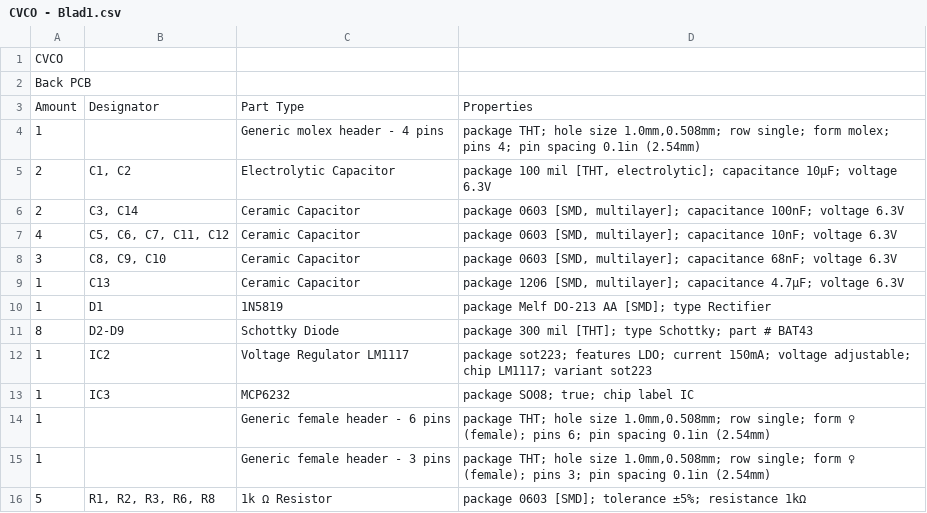
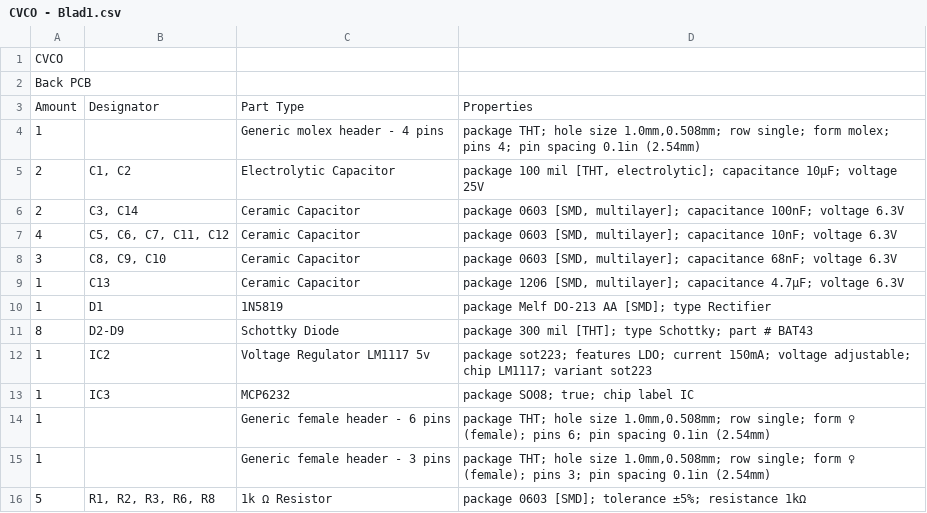
Before and after one commit to themangoest/CVCO, a CSV file: CVCO - Blad1.csv, drawn as a sheet; only a part is shown.

Commit message:
Update CVCO - Blad1.csv

```diff
--- a/CVCO - Blad1.csv
+++ b/CVCO - Blad1.csv
@@ -4,3 +4,3 @@ Amount,Designator,Part Type,Properties
 1,,Generic molex header - 4 pins,"package THT; hole size 1.0mm,0.508mm; row single; form molex; pins 4; pin spacing 0.1in (2.54mm)"
-2,"C1, C2",Electrolytic Capacitor,"package 100 mil [THT, electrolytic]; capacitance 10µF; voltage 6.3V"
+2,"C1, C2",Electrolytic Capacitor,"package 100 mil [THT, electrolytic]; capacitance 10µF; voltage 25V"
 2,"C3, C14",Ceramic Capacitor,"package 0603 [SMD, multilayer]; capacitance 100nF; voltage 6.3V"
@@ -11,3 +11,3 @@ Amount,Designator,Part Type,Properties
 8,D2-D9,Schottky Diode,package 300 mil [THT]; type Schottky; part # BAT43
-1,IC2,Voltage Regulator LM1117,package sot223; features LDO; current 150mA; voltage adjustable; chip LM1117; variant sot223
+1,IC2,Voltage Regulator LM1117 5v,package sot223; features LDO; current 150mA; voltage adjustable; chip LM1117; variant sot223
 1,IC3,MCP6232,package SO08; true; chip label IC
```
